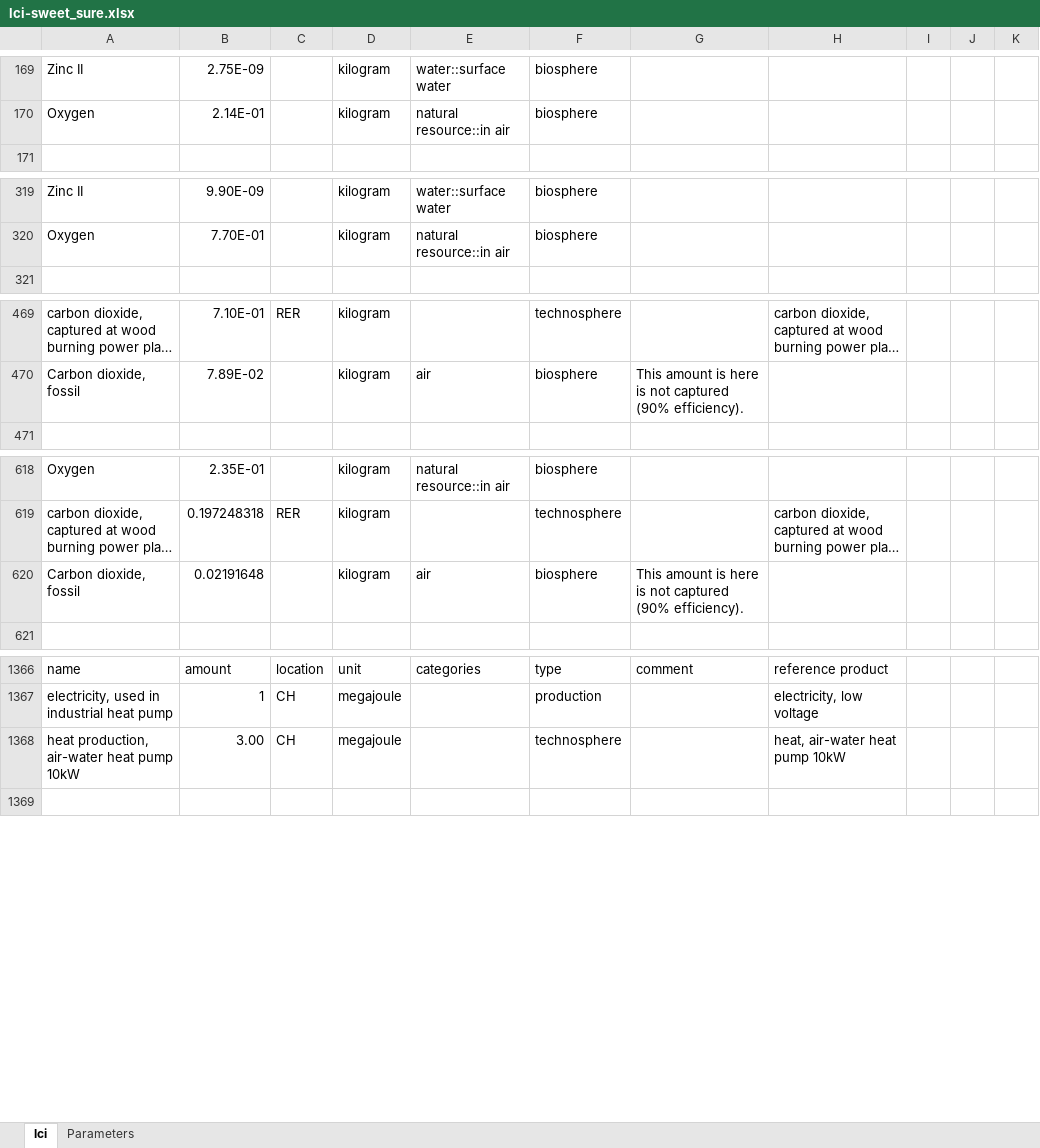
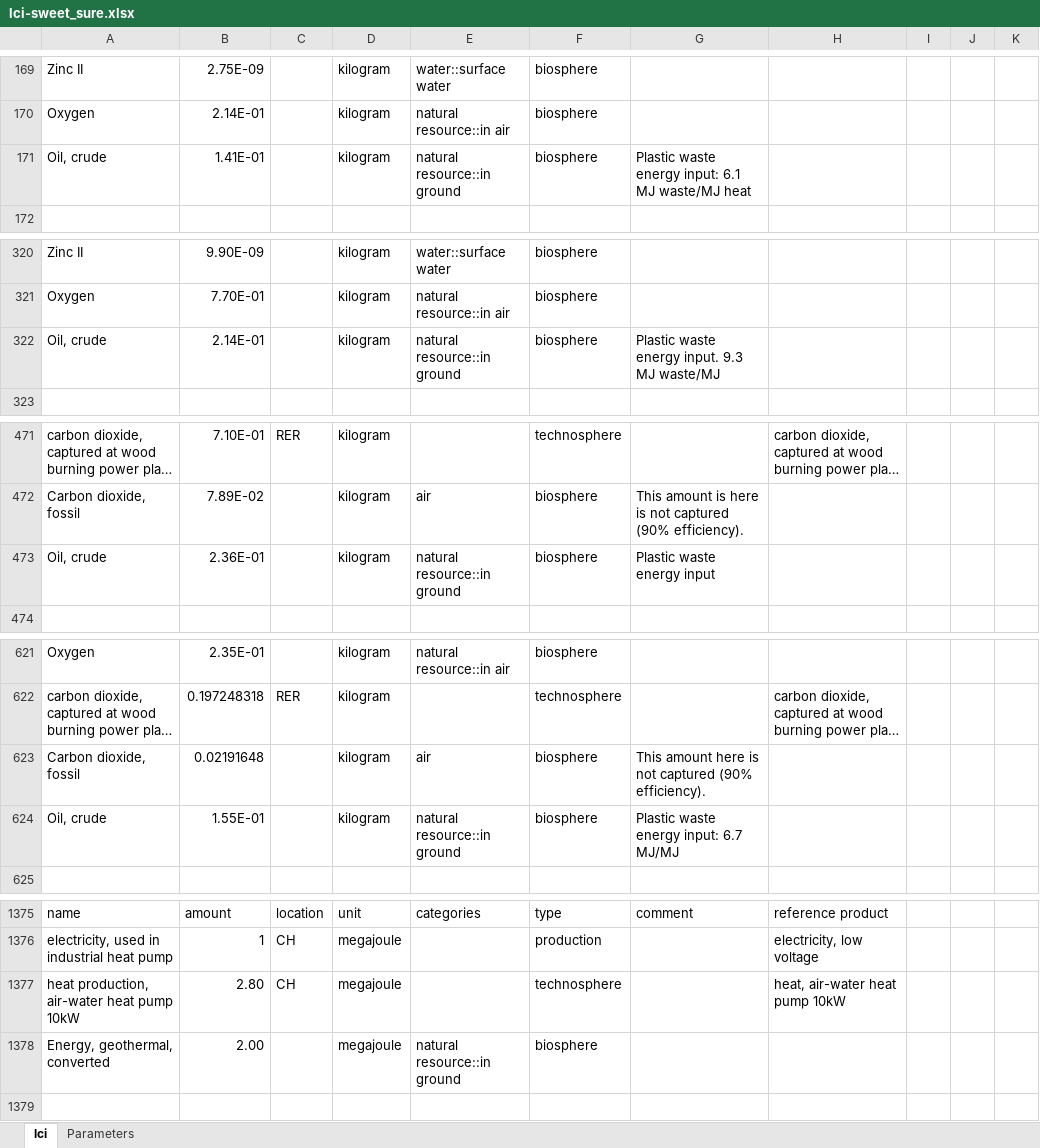
Before and after one commit to premise-community-scenarios/sweet_sure-2050-switzerland, an Excel workbook: inventories/lci-sweet_sure.xlsx, sheet lci, drawn as a sheet; only a part is shown, gaps mark what is left out; long unchanged cells end in …; values as stored, in another font and other column widths than the file's, no borders; addresses are those after the commit; the diff covers the shown part only; the diff names each change by its address in the sheet, - before the commit and + after, or states it on an @@ line.

Commit message:
Fix a few things relating to energy

```diff
--- a/inventories/lci-sweet_sure.xlsx (sheet lci)
+++ b/inventories/lci-sweet_sure.xlsx (sheet lci)
+row 171: Oil, crude | 1.41E-01 |  | kilogram | natural resource::in ground | biosphere | Plastic waste energy input: 6.1 MJ waste/MJ heat
+row 322: Oil, crude | 2.14E-01 |  | kilogram | natural resource::in ground | biosphere | Plastic waste energy input. 9.3 MJ waste/MJ
+row 473: Oil, crude | 2.36E-01 |  | kilogram | natural resource::in ground | biosphere | Plastic waste energy input
-G623: This amount is here is…
+G623: This amount here is…
+row 624: Oil, crude | 1.55E-01 |  | kilogram | natural resource::in ground | biosphere | Plastic waste energy input: 6.7 MJ/MJ
-B1377: 3.00
+B1377: 2.80
+row 1378: Energy, geothermal, converted | 2.00 |  | megajoule | natural resource::in ground | biosphere
```
Also changed, not shown: 8 added rows and 11 edited cells elsewhere in this sheet, formulas that keep their value, 2 other files.
